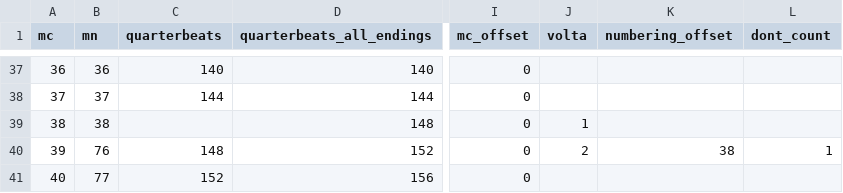
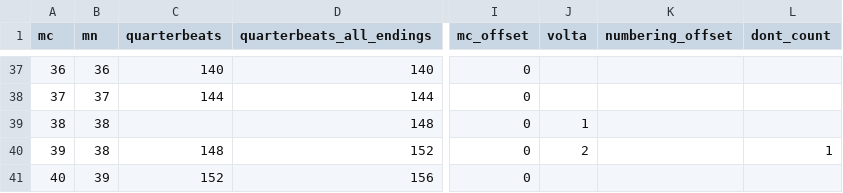
Before and after one commit to DCMLab/schulhoff_suite_dansante_en_jazz, a TSV file: measures/suite_dansante_en_jazz_2_strait.tsv, drawn as a sheet; only a part is shown, gaps mark what is left out; the diff names each change by its address in the sheet, - before the commit and + after, or states it on an @@ line.

```diff
--- a/measures/suite_dansante_en_jazz_2_strait.tsv
+++ b/measures/suite_dansante_en_jazz_2_strait.tsv
-B40 (mn): 76
+B40 (mn): 38
-K40 (numbering_offset): 38
+K40 (numbering_offset): (empty)
-B41 (mn): 77
+B41 (mn): 39
```
Also changed, not shown: harmonies/suite_dansante_en_jazz_2_strait.tsv, metadata.tsv, 5 other files.
